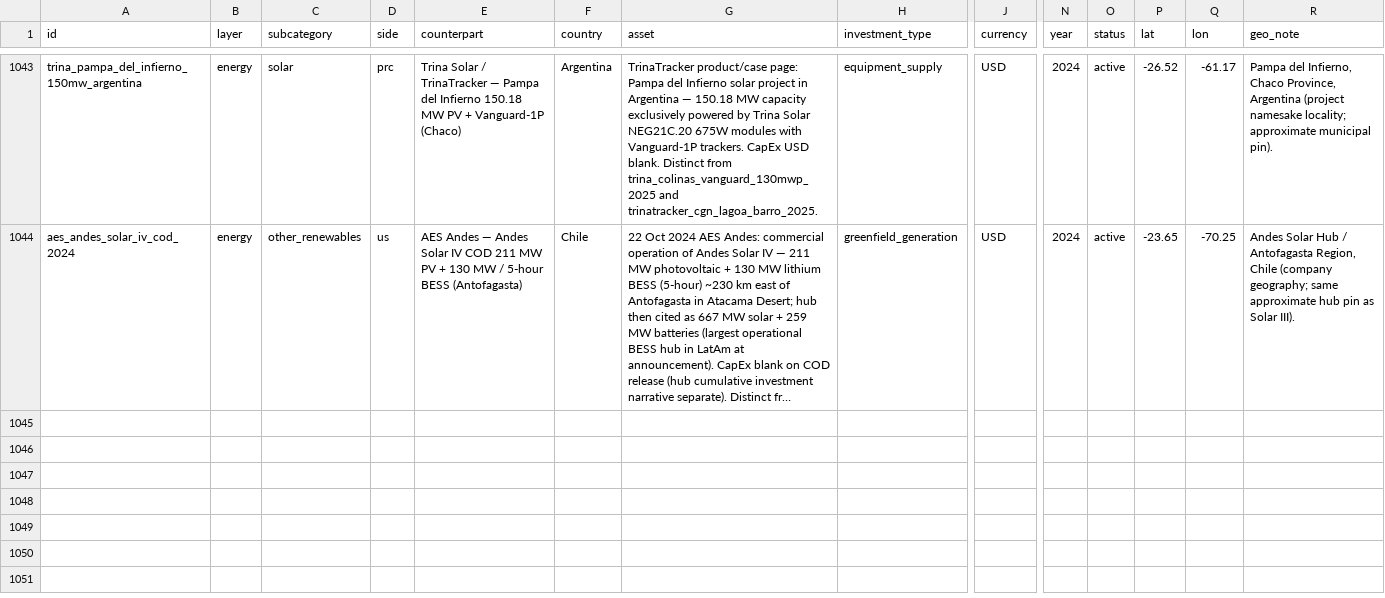
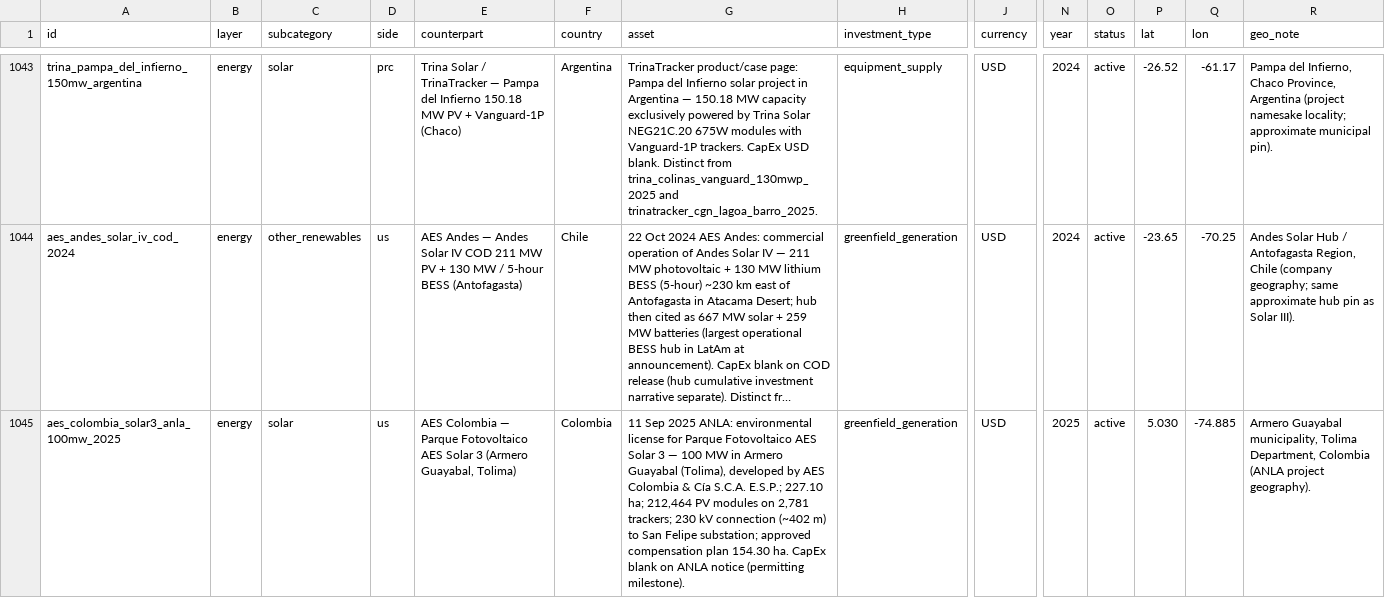
Before and after one commit to blpetrihos-hub/buy-side-net, a CSV file: data/codebook/observations.csv, drawn as a sheet; only a part is shown, gaps mark what is left out; long unchanged cells end in …; rows hold the shown columns only; the diff covers the shown part only; the diff names each change by its address in the sheet, - before the commit and + after, or states it on an @@ line.

```diff
--- a/data/codebook/observations.csv
+++ b/data/codebook/observations.csv
+row 1045: aes_colombia_solar3_anla_100mw_2025 | energy | solar | us | AES Colombia — Parque Fotovoltaico AES Solar 3 (Armero Guayabal, Tolima) | Colombia | 11 Sep 2025 ANLA: environmental license for Parque Fotovoltaico AES Solar 3 — 100 MW in Armero Guayabal (Tolima), developed by AES Colombia & Cía S.C.A. E.S.P.; 227.10 ha; 212,464 PV modules on 2,781 trackers; 230 kV connection (~402 m) to San Felipe substation; approved compensation plan 154.30 ha. CapEx blank on ANLA notice (permitting milestone). | greenfield_generation | USD | 2025 | active | 5.030 | -74.885 | Armero Guayabal municipality, Tolima Department, Colombia (ANLA project geography).
```
Also changed, not shown: 3 added rows elsewhere in this file, 13 other files.
